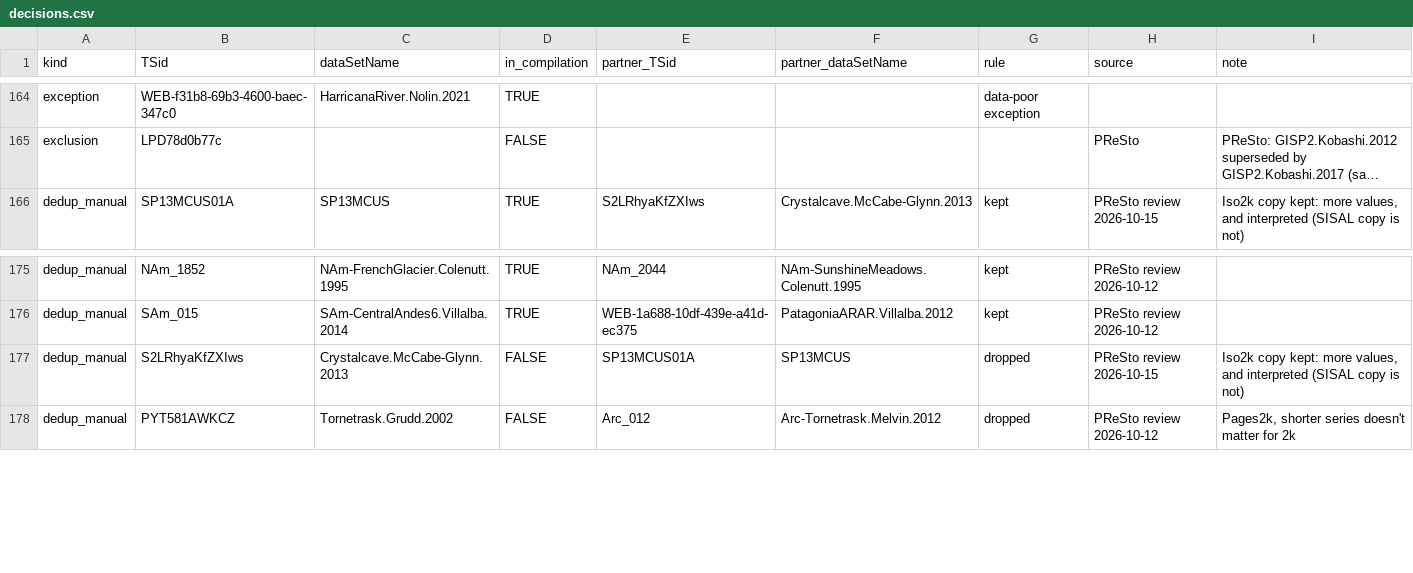
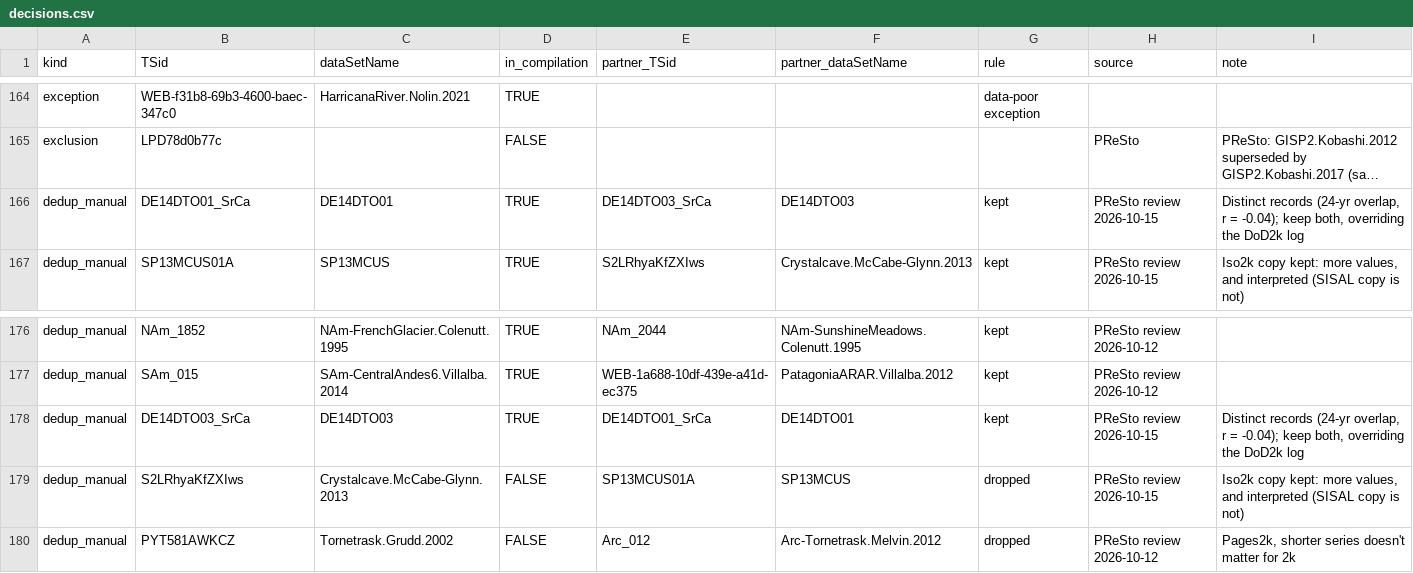
Before and after one commit to paleopresto/presto-recipes, a CSV file: pools/compilations/PReSto2k/2026-10-08b/decisions.csv, drawn as a sheet; only a part is shown, gaps mark what is left out; long unchanged cells end in …; the diff names each change by its address in the sheet, - before the commit and + after, or states it on an @@ line.

```diff
--- a/pools/compilations/PReSto2k/2026-10-08b/decisions.csv
+++ b/pools/compilations/PReSto2k/2026-10-08b/decisions.csv
+row 166: dedup_manual | DE14DTO01_SrCa | DE14DTO01 | TRUE | DE14DTO03_SrCa | DE14DTO03 | kept | PReSto review 2026-10-15 | Distinct records (24-yr overlap, r = -0.04); keep both, overriding the DoD2k log
+row 178: dedup_manual | DE14DTO03_SrCa | DE14DTO03 | TRUE | DE14DTO01_SrCa | DE14DTO01 | kept | PReSto review 2026-10-15 | Distinct records (24-yr overlap, r = -0.04); keep both, overriding the DoD2k log
```
Also changed, not shown: pools/compilations/PReSto2k/2026-10-08b/qc_comments.csv, pools/output/cfr_annual/2026-10-08b/dedup_pairs.csv, 2 other files.
